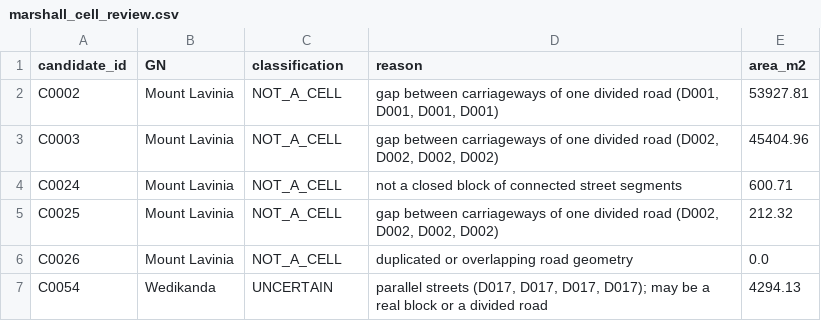
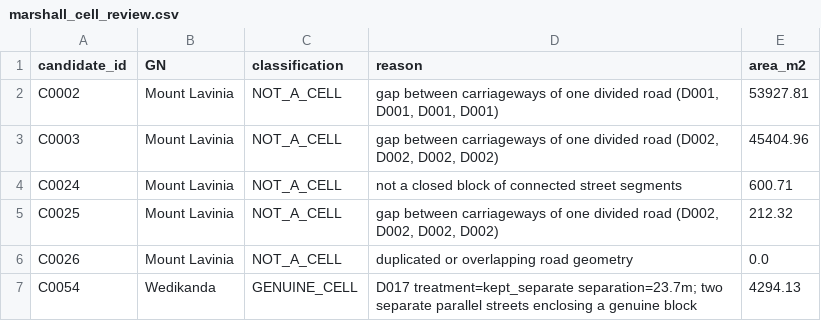
Before and after one commit to BronXTJ/mount-lavinia-dashboard, a CSV file: network_form/marshall_matrix/results/tables/marshall_cell_review.csv, drawn as a sheet.

```diff
--- a/network_form/marshall_matrix/results/tables/marshall_cell_review.csv
+++ b/network_form/marshall_matrix/results/tables/marshall_cell_review.csv
@@ -6,2 +6,2 @@ C0025,Mount Lavinia,NOT_A_CELL,"gap between carriageways of one divided road (D0
 C0026,Mount Lavinia,NOT_A_CELL,duplicated or overlapping road geometry,0.0
-C0054,Wedikanda,UNCERTAIN,"parallel streets (D017, D017, D017, D017); may be a real block or a divided road",4294.13
+C0054,Wedikanda,GENUINE_CELL,"D017 treatment=kept_separate separation=23.7m; two separate parallel streets enclosing a genuine block",4294.13
```
Also changed, not shown: network_form/marshall_matrix/results/tables/marshall_cell_candidates.csv, network_form/marshall_matrix/results/tables/marshall_cells_final.csv, 32 other files.
